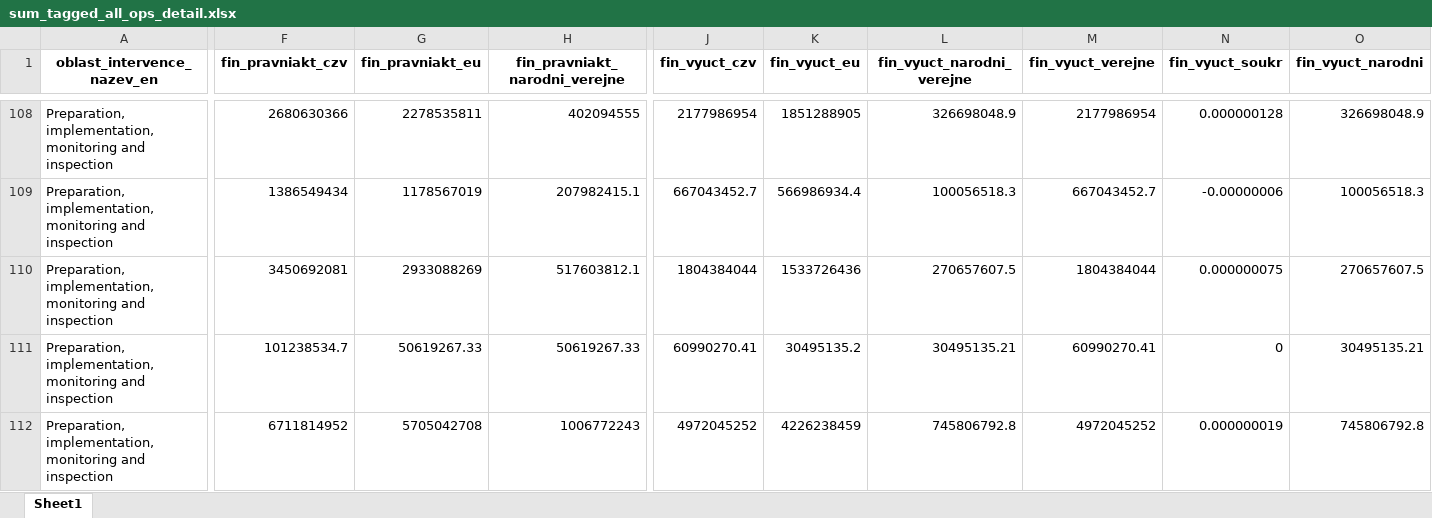
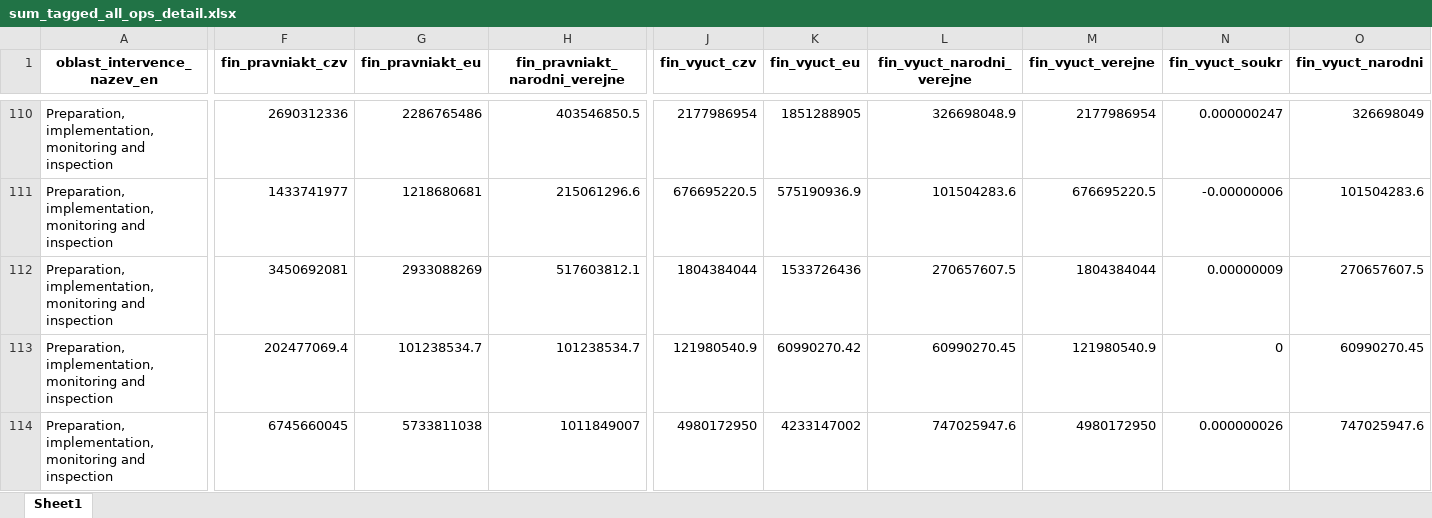
Before and after one commit to cdeorgcz/esiftagging, an Excel workbook: data-export/export_202110/sum_tagged_all_ops_detail.xlsx, sheet Sheet1, drawn as a sheet; only a part is shown, gaps mark what is left out; values as stored, in another font and other column widths than the file's, no borders; addresses are those after the commit; the diff covers the shown part only; the diff names each change by its address in the sheet, - before the commit and + after, or states it on an @@ line.

```diff
--- a/data-export/export_202110/sum_tagged_all_ops_detail.xlsx (sheet Sheet1)
+++ b/data-export/export_202110/sum_tagged_all_ops_detail.xlsx (sheet Sheet1)
-F110 (fin_pravniakt_czv): 2680630366
+F110 (fin_pravniakt_czv): 2690312336
-G110 (fin_pravniakt_eu): 2278535811
+G110 (fin_pravniakt_eu): 2286765486
-H110 (fin_pravniakt_narodni_verejne): 402094555
+H110 (fin_pravniakt_narodni_verejne): 403546850.5
-N110 (fin_vyuct_soukr): 0.000000128
+N110 (fin_vyuct_soukr): 0.000000247
-O110 (fin_vyuct_narodni): 326698048.9
+O110 (fin_vyuct_narodni): 326698049
-F111 (fin_pravniakt_czv): 1386549434
+F111 (fin_pravniakt_czv): 1433741977
-G111 (fin_pravniakt_eu): 1178567019
+G111 (fin_pravniakt_eu): 1218680681
-H111 (fin_pravniakt_narodni_verejne): 207982415.1
+H111 (fin_pravniakt_narodni_verejne): 215061296.6
-J111 (fin_vyuct_czv): 667043452.7
+J111 (fin_vyuct_czv): 676695220.5
-K111 (fin_vyuct_eu): 566986934.4
+K111 (fin_vyuct_eu): 575190936.9
-L111 (fin_vyuct_narodni_verejne): 100056518.3
+L111 (fin_vyuct_narodni_verejne): 101504283.6
-M111 (fin_vyuct_verejne): 667043452.7
+M111 (fin_vyuct_verejne): 676695220.5
-O111 (fin_vyuct_narodni): 100056518.3
+O111 (fin_vyuct_narodni): 101504283.6
-N112 (fin_vyuct_soukr): 0.000000075
+N112 (fin_vyuct_soukr): 0.00000009
-F113 (fin_pravniakt_czv): 101238534.7
+F113 (fin_pravniakt_czv): 202477069.4
-G113 (fin_pravniakt_eu): 50619267.33
+G113 (fin_pravniakt_eu): 101238534.7
-H113 (fin_pravniakt_narodni_verejne): 50619267.33
+H113 (fin_pravniakt_narodni_verejne): 101238534.7
-J113 (fin_vyuct_czv): 60990270.41
+J113 (fin_vyuct_czv): 121980540.9
-K113 (fin_vyuct_eu): 30495135.2
+K113 (fin_vyuct_eu): 60990270.42
-L113 (fin_vyuct_narodni_verejne): 30495135.21
+L113 (fin_vyuct_narodni_verejne): 60990270.45
-M113 (fin_vyuct_verejne): 60990270.41
+M113 (fin_vyuct_verejne): 121980540.9
-O113 (fin_vyuct_narodni): 30495135.21
+O113 (fin_vyuct_narodni): 60990270.45
-F114 (fin_pravniakt_czv): 6711814952
+F114 (fin_pravniakt_czv): 6745660045
-G114 (fin_pravniakt_eu): 5705042708
+G114 (fin_pravniakt_eu): 5733811038
-H114 (fin_pravniakt_narodni_verejne): 1006772243
+H114 (fin_pravniakt_narodni_verejne): 1011849007
-J114 (fin_vyuct_czv): 4972045252
+J114 (fin_vyuct_czv): 4980172950
-K114 (fin_vyuct_eu): 4226238459
+K114 (fin_vyuct_eu): 4233147002
-L114 (fin_vyuct_narodni_verejne): 745806792.8
+L114 (fin_vyuct_narodni_verejne): 747025947.6
-M114 (fin_vyuct_verejne): 4972045252
+M114 (fin_vyuct_verejne): 4980172950
-N114 (fin_vyuct_soukr): 0.000000019
+N114 (fin_vyuct_soukr): 0.000000026
-O114 (fin_vyuct_narodni): 745806792.8
+O114 (fin_vyuct_narodni): 747025947.6
```
Also changed, not shown: 5 added rows, 3 removed rows and 435 edited cells elsewhere in this sheet, data-export/export_202110/sum_tagged_all_ops.xlsx, data-export/export_202110/sum_tagged_nonagri_detail.xlsx, 6 other files.
